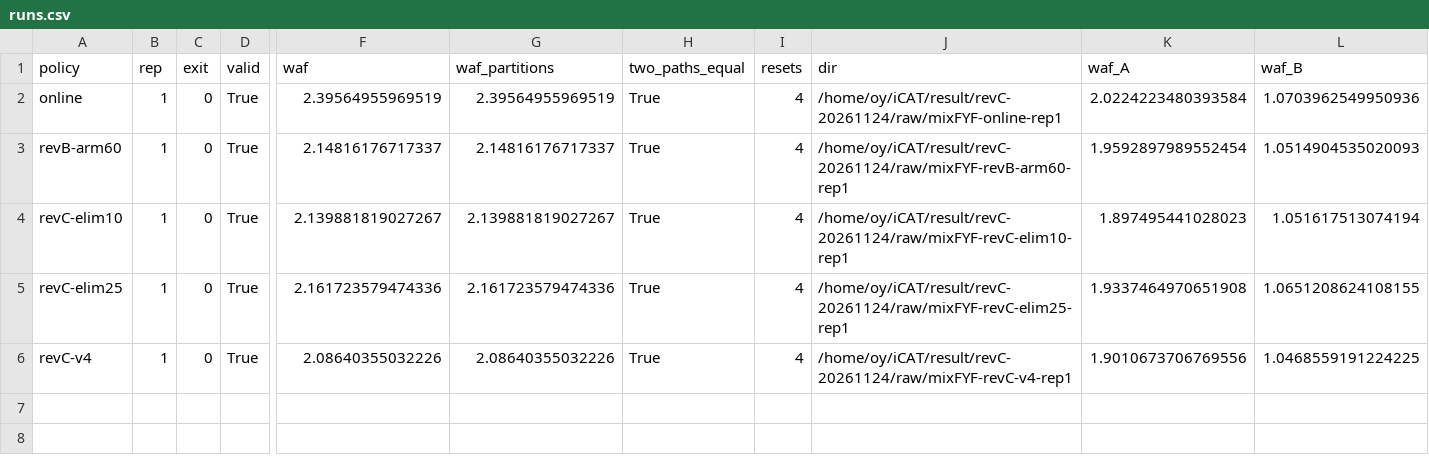
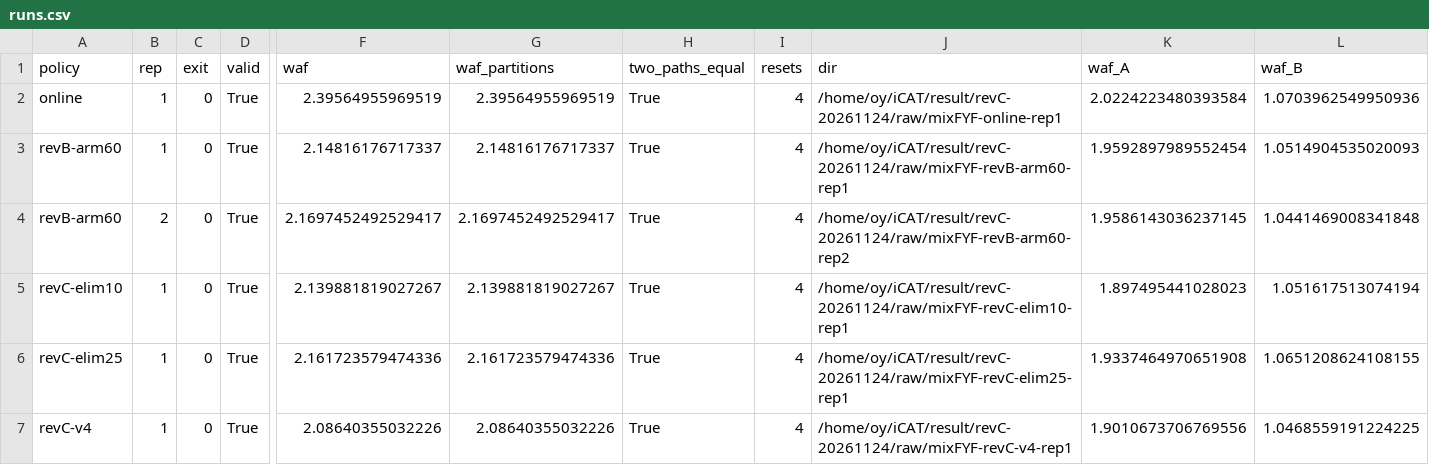
Before and after one commit to oyeong011/iCAT-experiments, a CSV file: result/revC-20261124-analysis/runs.csv, drawn as a sheet; only a part is shown, gaps mark what is left out; rows hold the shown columns only; the diff names each change by its address in the sheet, - before the commit and + after, or states it on an @@ line.

```diff
--- a/result/revC-20261124-analysis/runs.csv
+++ b/result/revC-20261124-analysis/runs.csv
+row 4: revB-arm60 | 2 | 0 | True | 2.1697452492529417 | 2.1697452492529417 | True | 4 | /home/oy/iCAT/result/revC-20261124/raw/mixFYF-revB-arm60-rep2 | 1.9586143036237145 | 1.0441469008341848
```
Also changed, not shown: result/revC-20261124-analysis/stats.csv, result/revC-20261124/checks.tsv, 44 other files.
